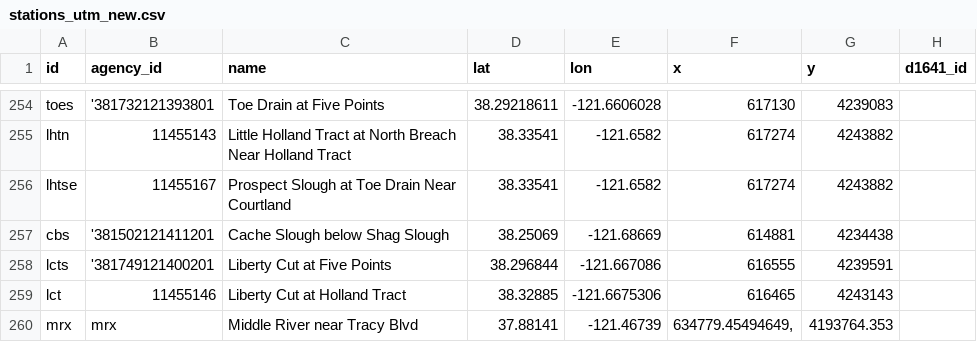
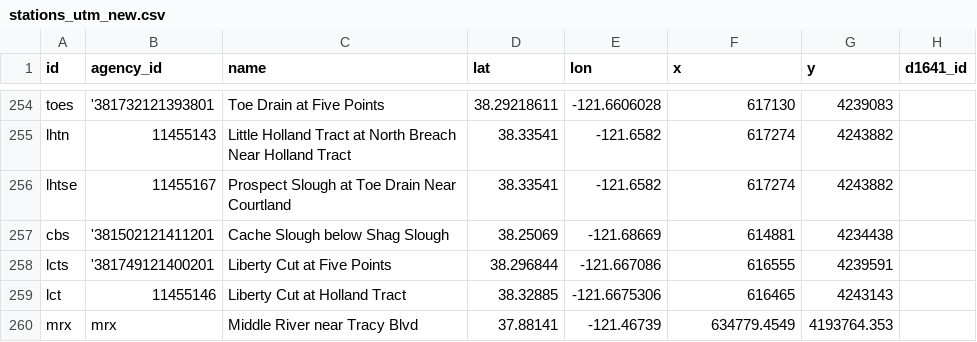
Before and after one commit to CADWRDeltaModeling/BayDeltaSCHISM, a CSV file: data/stations_utm_new.csv, drawn as a sheet; only a part is shown, gaps mark what is left out; the diff names each change by its address in the sheet, - before the commit and + after, or states it on an @@ line.

Commit message:
revising utm_x type issue

```diff
--- a/data/stations_utm_new.csv
+++ b/data/stations_utm_new.csv
-F260 (x): 634779.45494649,
+F260 (x): 634779.4549
```
